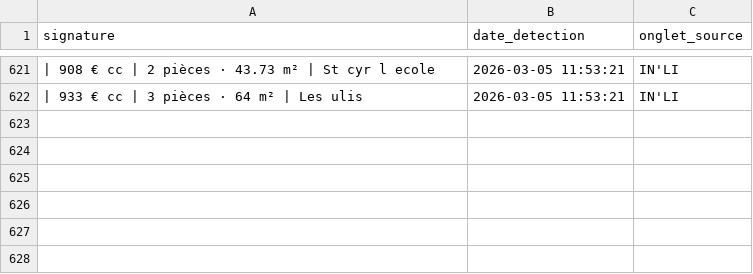
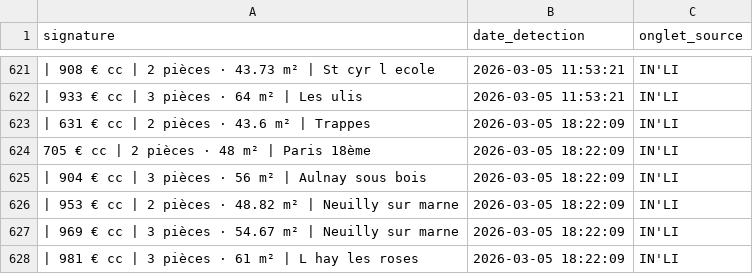
Before and after one commit to Yagalo2004/alin-bot, a CSV file: historique.csv, drawn as a sheet; only a part is shown, gaps mark what is left out; the diff names each change by its address in the sheet, - before the commit and + after, or states it on an @@ line.

Commit message:
Mise à jour des offres vues

```diff
--- a/historique.csv
+++ b/historique.csv
+row 623: | 631 € cc | 2 pièces · 43.6 m² | Trappes | 2026-03-05 18:22:09 | IN'LI
+row 624: 705 € cc | 2 pièces · 48 m² | Paris 18ème | 2026-03-05 18:22:09 | IN'LI
+row 625: | 904 € cc | 3 pièces · 56 m² | Aulnay sous bois | 2026-03-05 18:22:09 | IN'LI
+row 626: | 953 € cc | 2 pièces · 48.82 m² | Neuilly sur marne | 2026-03-05 18:22:09 | IN'LI
+row 627: | 969 € cc | 3 pièces · 54.67 m² | Neuilly sur marne | 2026-03-05 18:22:09 | IN'LI
+row 628: | 981 € cc | 3 pièces · 61 m² | L hay les roses | 2026-03-05 18:22:09 | IN'LI
```
